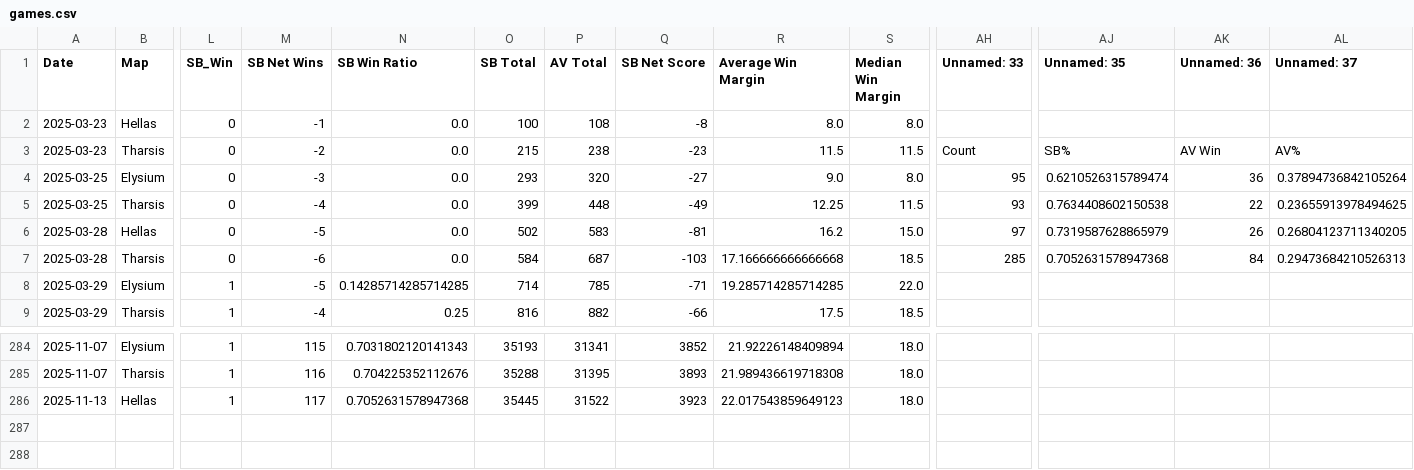
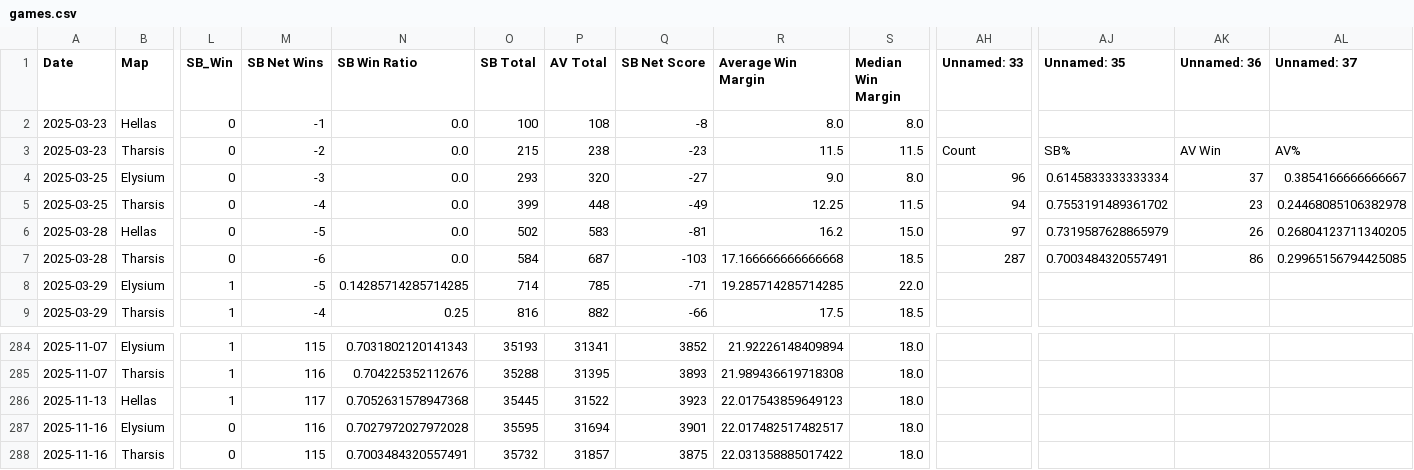
Before and after one commit to sjbergca/terraforming-tracker, a CSV file: games/games.csv, drawn as a sheet; only a part is shown, gaps mark what is left out; rows hold the shown columns only; the diff covers the shown part only; the diff names each change by its address in the sheet, - before the commit and + after, or states it on an @@ line.

Commit message:
🔄 Auto-update games.csv

```diff
--- a/games/games.csv
+++ b/games/games.csv
-AH4 (Unnamed: 33): 95
+AH4 (Unnamed: 33): 96
-AJ4 (Unnamed: 35): 0.6210526315789474
+AJ4 (Unnamed: 35): 0.6145833333333334
-AK4 (Unnamed: 36): 36
+AK4 (Unnamed: 36): 37
-AL4 (Unnamed: 37): 0.37894736842105264
+AL4 (Unnamed: 37): 0.3854166666666667
-AH5 (Unnamed: 33): 93
+AH5 (Unnamed: 33): 94
-AJ5 (Unnamed: 35): 0.7634408602150538
+AJ5 (Unnamed: 35): 0.7553191489361702
-AK5 (Unnamed: 36): 22
+AK5 (Unnamed: 36): 23
-AL5 (Unnamed: 37): 0.23655913978494625
+AL5 (Unnamed: 37): 0.24468085106382978
-AH7 (Unnamed: 33): 285
+AH7 (Unnamed: 33): 287
-AJ7 (Unnamed: 35): 0.7052631578947368
+AJ7 (Unnamed: 35): 0.7003484320557491
-AK7 (Unnamed: 36): 84
+AK7 (Unnamed: 36): 86
-AL7 (Unnamed: 37): 0.29473684210526313
+AL7 (Unnamed: 37): 0.29965156794425085
+row 287: 2025-11-16 | Elysium | 0 | 116 | 0.7027972027972028 | 35595 | 31694 | 3901 | 22.017482517482517 | 18.0
+row 288: 2025-11-16 | Tharsis | 0 | 115 | 0.7003484320557491 | 35732 | 31857 | 3875 | 22.031358885017422 | 18.0
```
Also changed, not shown: 34 edited cells elsewhere in this file.
